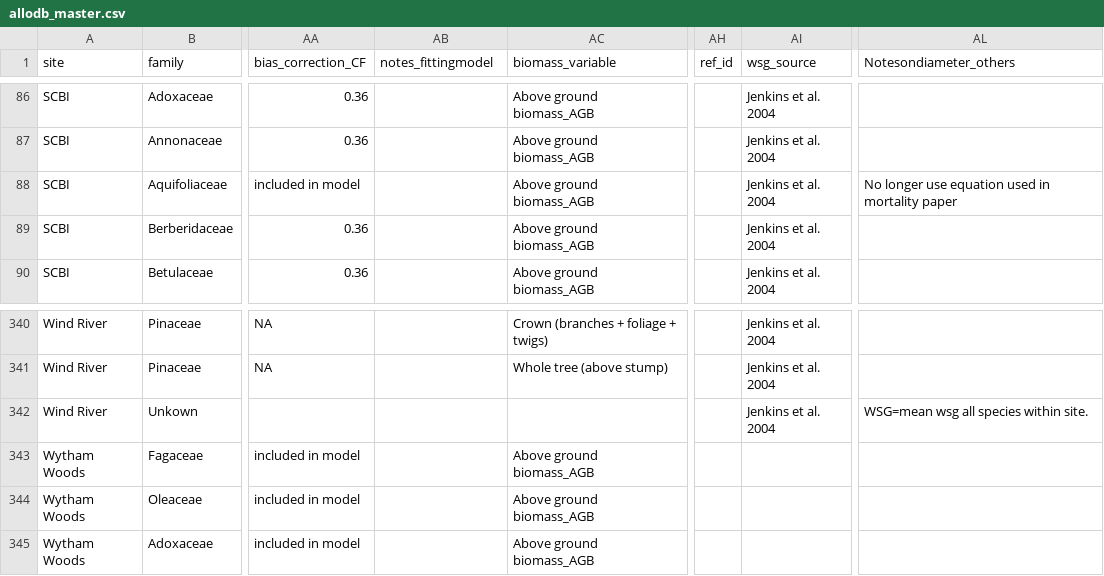
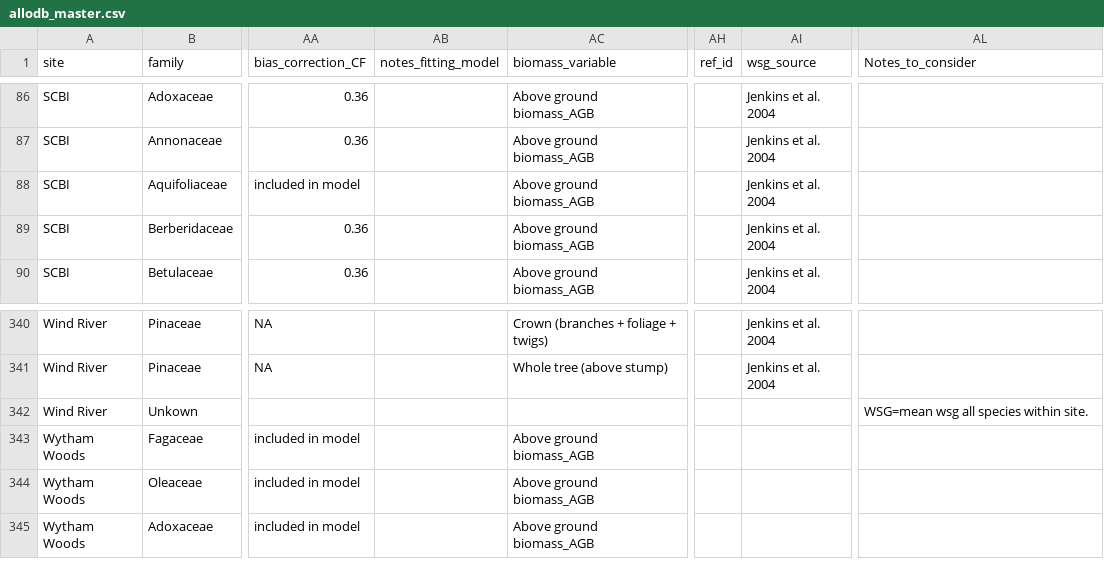
Before and after one commit to ropensci/allodb, a CSV file: data-raw/allodb_master.csv, drawn as a sheet; only a part is shown, gaps mark what is left out; the diff names each change by its address in the sheet, - before the commit and + after, or states it on an @@ line.

Commit message:
Updated column names

```diff
--- a/data-raw/allodb_master.csv
+++ b/data-raw/allodb_master.csv
-AB1: notes_fittingmodel
+AB1: notes_fitting_model
-AL1: Notesondiameter_others
+AL1: Notes_to_consider
-AL88 (Notes_to_consider): No longer use equation used in mortality paper
+AL88 (Notes_to_consider): (empty)
-AI342 (wsg_source): Jenkins et al. 2004
+AI342 (wsg_source): (empty)
```
